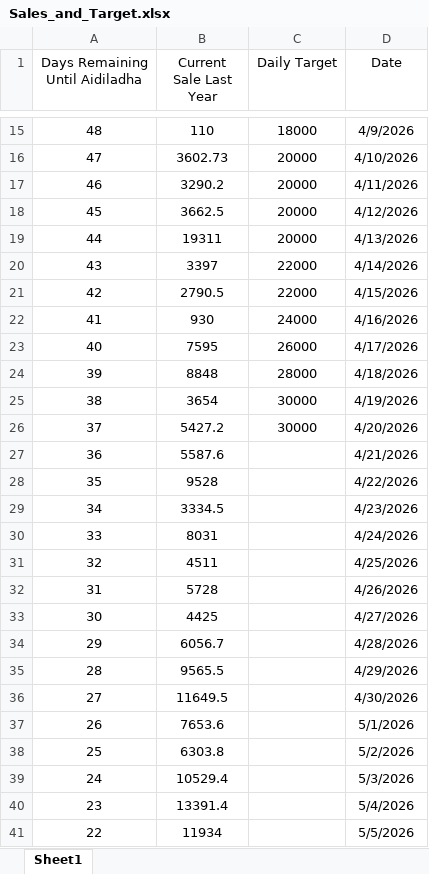
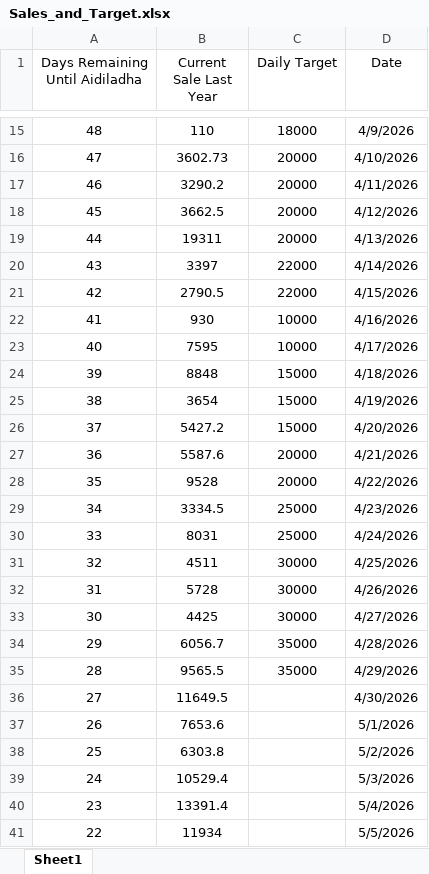
Before and after one commit to manmylo/gearevo-sync, an Excel workbook: Sales_and_Target.xlsx, sheet Sheet1, drawn as a sheet; only a part is shown, gaps mark what is left out; values as stored, in another font and other column widths than the file's, no borders; the diff names each change by its address in the sheet, - before the commit and + after, or states it on an @@ line.

Commit message:
Add files via upload

```diff
--- a/Sales_and_Target.xlsx (sheet Sheet1)
+++ b/Sales_and_Target.xlsx (sheet Sheet1)
-C22 (Daily Target): 24000
+C22 (Daily Target): 10000
-C23 (Daily Target): 26000
+C23 (Daily Target): 10000
-C24 (Daily Target): 28000
+C24 (Daily Target): 15000
-C25:C26 (Daily Target): 30000
+C25:C26 (Daily Target): 15000
-C27:C28 (Daily Target): (empty)
+C27:C28 (Daily Target): 20000
-C29:C30 (Daily Target): (empty)
+C29:C30 (Daily Target): 25000
-C31:C33 (Daily Target): (empty)
+C31:C33 (Daily Target): 30000
-C34:C35 (Daily Target): (empty)
+C34:C35 (Daily Target): 35000
```
